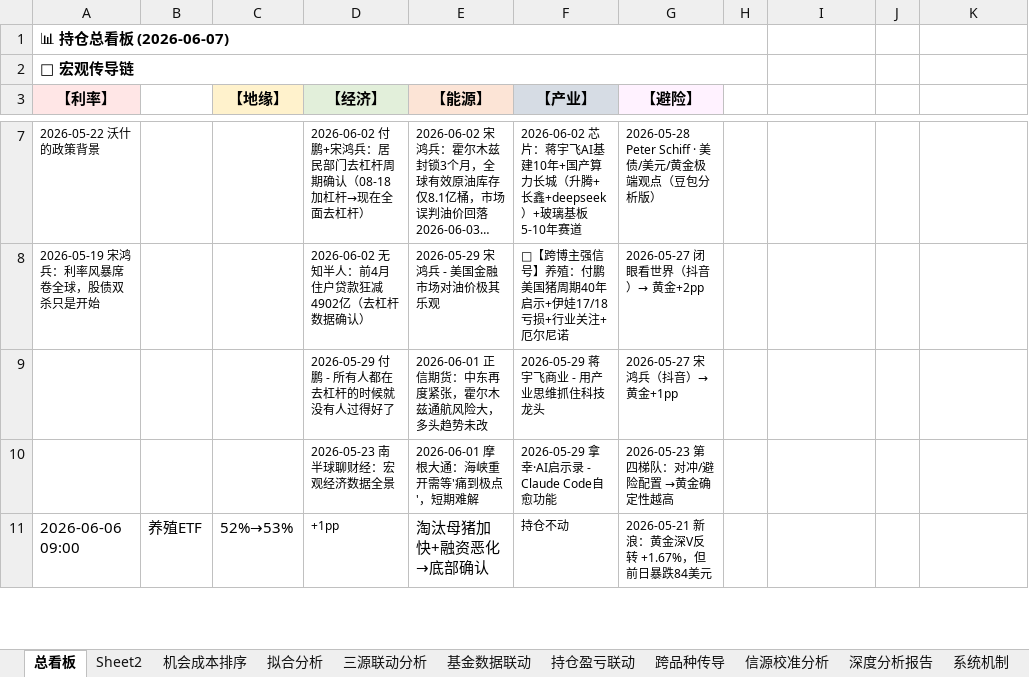
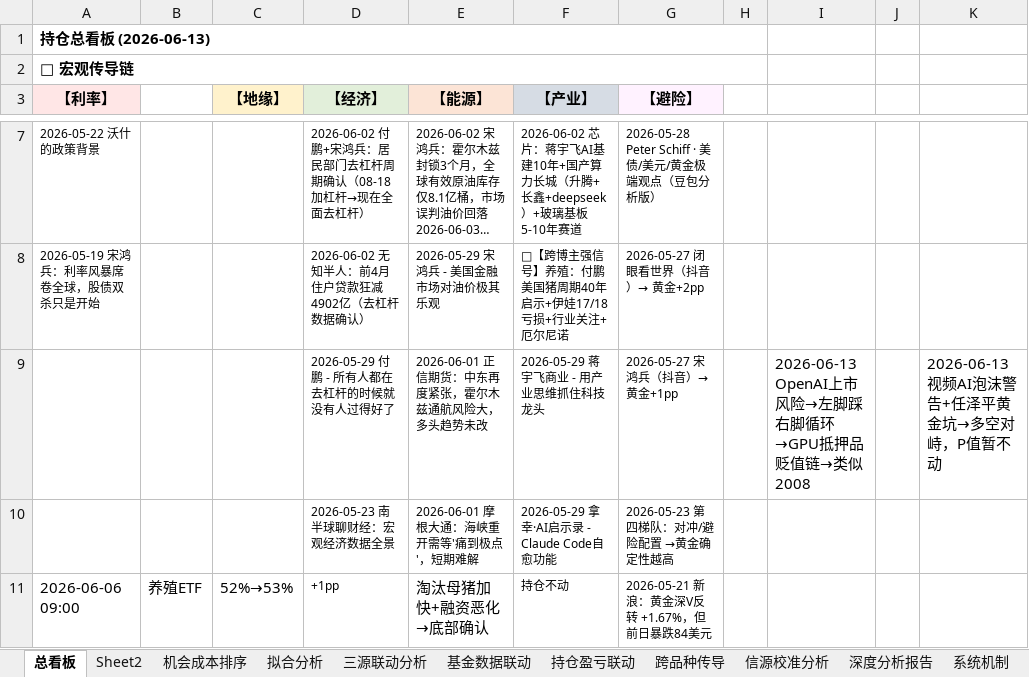
Before and after one commit to f840047663-bot/external-memory, an Excel workbook: 持仓贝叶斯跟踪.xlsx, sheet 总看板, drawn as a sheet; only a part is shown, gaps mark what is left out; long unchanged cells end in …; values as stored, in another font and other column widths than the file's, no borders; the diff names each change by its address in the sheet, - before the commit and + after, or states it on an @@ line.

```diff
--- a/持仓贝叶斯跟踪.xlsx (sheet 总看板)
+++ b/持仓贝叶斯跟踪.xlsx (sheet 总看板)
-A1 (【利率】): 📊 持仓总看板 (2026-06-07)
+A1 (【利率】): 持仓总看板 (2026-06-13)
-I9: (empty)
+I9: 2026-06-13 OpenAI上市风险→左脚踩右脚循环→GPU抵押品贬值链→类似2008
-K9: (empty)
+K9: 2026-06-13 视频AI泡沫警告+任泽平黄金坑→多空对峙，P值暂不动
```
Also changed, not shown: 3 other files.
